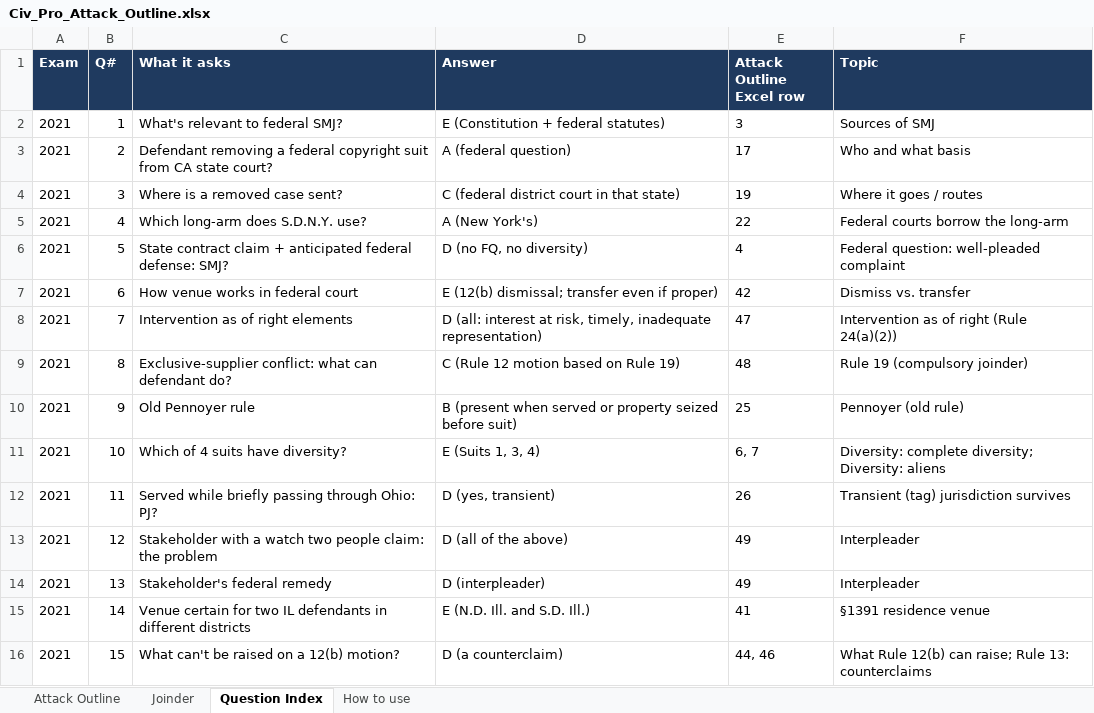
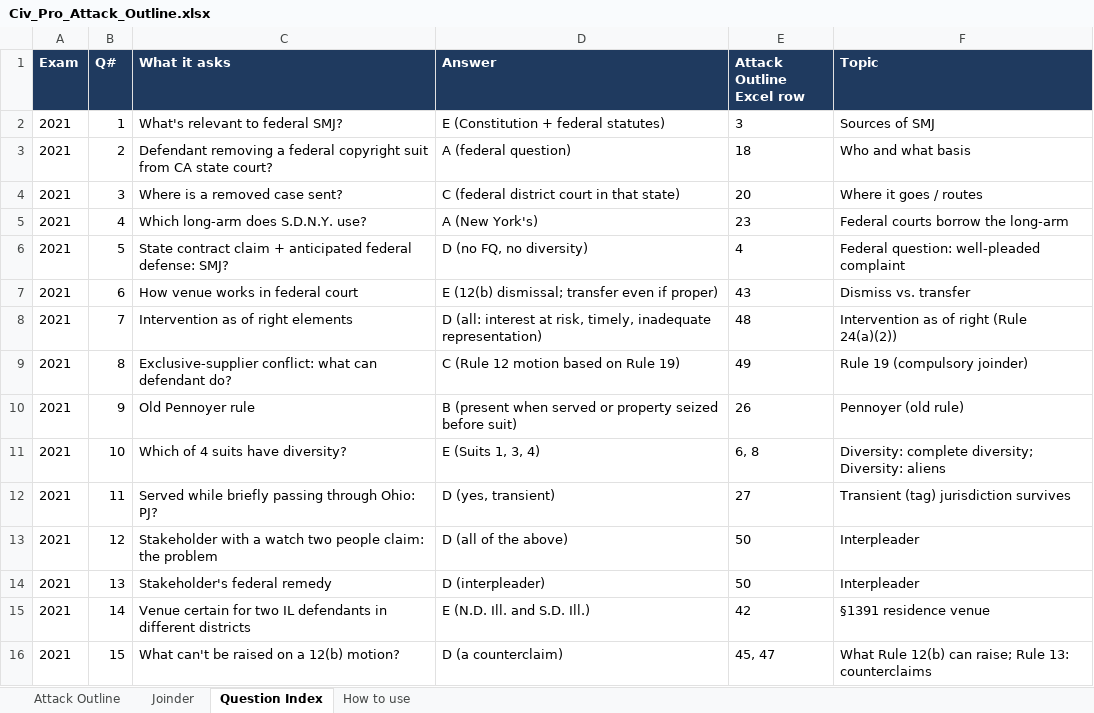
Before and after one commit to matt81487/sample, an Excel workbook: Civ_Pro_Attack_Outline.xlsx, sheet Question Index, drawn as a sheet; only a part is shown; values as stored, in another font and other column widths than the file's, no borders; the diff covers the shown part only; the diff names each change by its address in the sheet, - before the commit and + after, or states it on an @@ line.

```diff
--- a/Civ_Pro_Attack_Outline.xlsx (sheet Question Index)
+++ b/Civ_Pro_Attack_Outline.xlsx (sheet Question Index)
-E3 (Attack Outline Excel row): 17
+E3 (Attack Outline Excel row): 18
-E4 (Attack Outline Excel row): 19
+E4 (Attack Outline Excel row): 20
-E5 (Attack Outline Excel row): 22
+E5 (Attack Outline Excel row): 23
-E7 (Attack Outline Excel row): 42
+E7 (Attack Outline Excel row): 43
-E8 (Attack Outline Excel row): 47
+E8 (Attack Outline Excel row): 48
-E9 (Attack Outline Excel row): 48
+E9 (Attack Outline Excel row): 49
-E10 (Attack Outline Excel row): 25
+E10 (Attack Outline Excel row): 26
-E11 (Attack Outline Excel row): 6, 7
+E11 (Attack Outline Excel row): 6, 8
-E12 (Attack Outline Excel row): 26
+E12 (Attack Outline Excel row): 27
-E13:E14 (Attack Outline Excel row): 49
+E13:E14 (Attack Outline Excel row): 50
-E15 (Attack Outline Excel row): 41
+E15 (Attack Outline Excel row): 42
-E16 (Attack Outline Excel row): 44, 46
+E16 (Attack Outline Excel row): 45, 47
```
Also changed, not shown: 81 edited cells elsewhere in this sheet, sheet Attack Outline.
